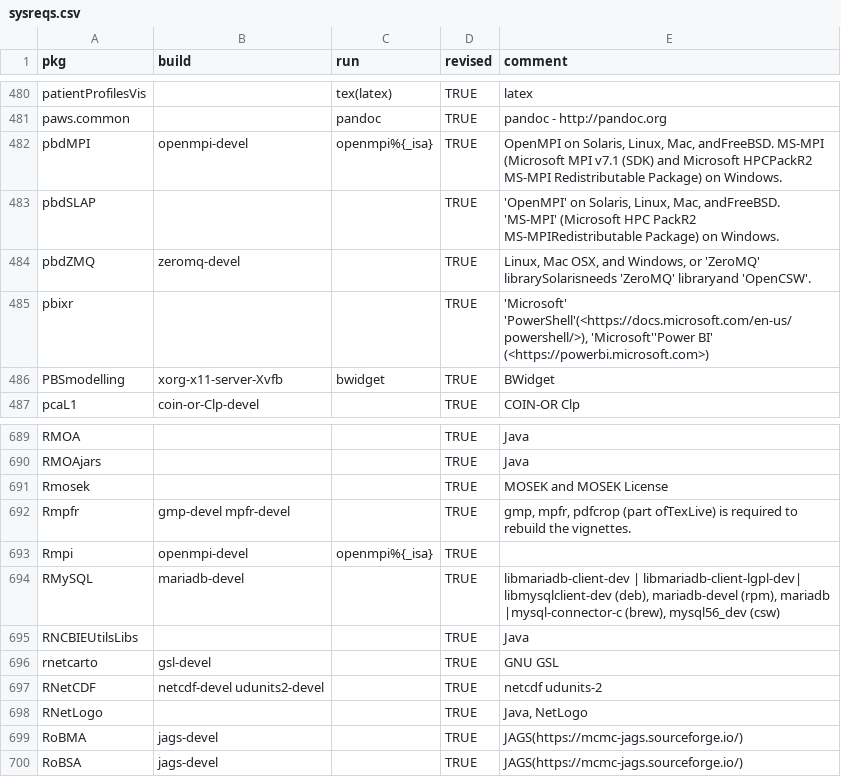
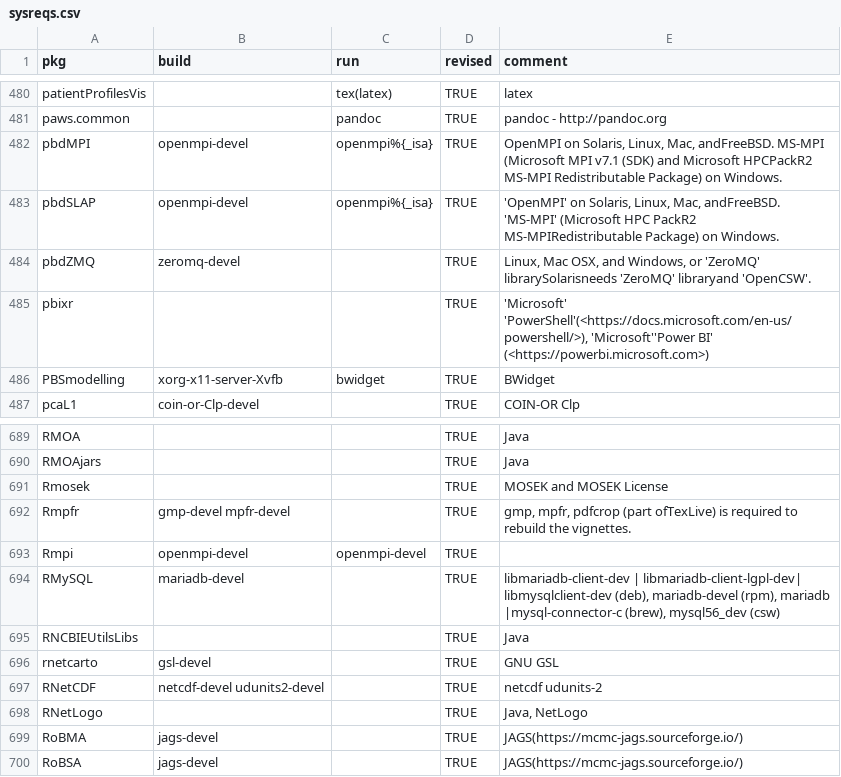
Before and after one commit to cran4linux/cran2copr, a CSV file: sysreqs.csv, drawn as a sheet; only a part is shown, gaps mark what is left out.

```diff
--- a/sysreqs.csv
+++ b/sysreqs.csv
@@ -482,3 +482,3 @@ paws.common,,pandoc,TRUE,pandoc - http://pandoc.org
 pbdMPI,openmpi-devel,openmpi%{_isa},TRUE,"OpenMPI on Solaris, Linux, Mac, andFreeBSD. MS-MPI (Microsoft MPI v7.1 (SDK) and Microsoft HPCPackR2 MS-MPI Redistributable Package) on Windows."
-pbdSLAP,,,TRUE,"'OpenMPI' on Solaris, Linux, Mac, andFreeBSD. 'MS-MPI' (Microsoft HPC PackR2 MS-MPIRedistributable Package) on Windows."
+pbdSLAP,openmpi-devel,openmpi%{_isa},TRUE,"'OpenMPI' on Solaris, Linux, Mac, andFreeBSD. 'MS-MPI' (Microsoft HPC PackR2 MS-MPIRedistributable Package) on Windows."
 pbdZMQ,zeromq-devel,,TRUE,"Linux, Mac OSX, and Windows, or 'ZeroMQ' librarySolarisneeds 'ZeroMQ' libraryand 'OpenCSW'."
@@ -692,3 +692,3 @@ Rmosek,,,TRUE,MOSEK and MOSEK License
 Rmpfr,gmp-devel mpfr-devel,,TRUE,"gmp, mpfr, pdfcrop (part ofTexLive) is required to rebuild the vignettes."
-Rmpi,openmpi-devel,openmpi%{_isa},TRUE,
+Rmpi,openmpi-devel,openmpi-devel,TRUE,
 RMySQL,mariadb-devel,,TRUE,"libmariadb-client-dev | libmariadb-client-lgpl-dev| libmysqlclient-dev (deb), mariadb-devel (rpm), mariadb |mysql-connector-c (brew), mysql56_dev (csw)"
```
Also changed, not shown: 3 other files.
